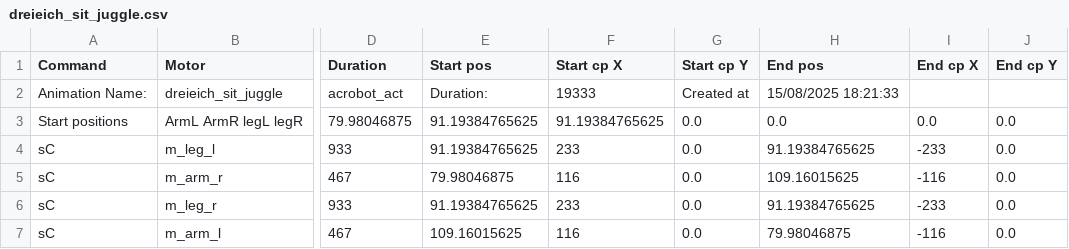
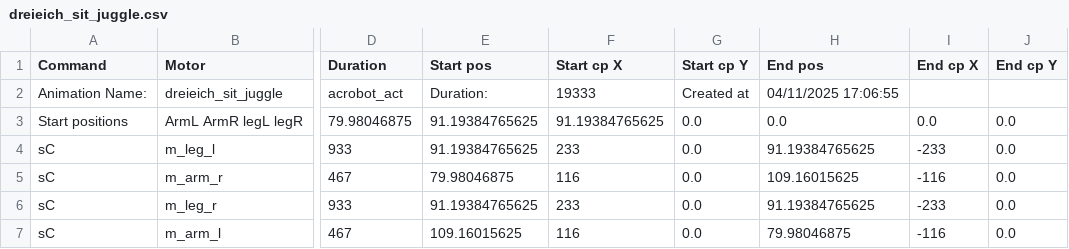
Before and after one commit to hapiel/Acrobot, a CSV file: choreography/moves/dreieich_sit_juggle.csv, drawn as a sheet; only a part is shown, gaps mark what is left out; the diff names each change by its address in the sheet, - before the commit and + after, or states it on an @@ line.

```diff
--- a/choreography/moves/dreieich_sit_juggle.csv
+++ b/choreography/moves/dreieich_sit_juggle.csv
-H2 (End pos): 15/08/2025 18:21:33
+H2 (End pos): 04/11/2025 17:06:55
```
Also changed, not shown: choreography/moves/act_salto_p1_opening.csv, choreography/moves/act_salto_p2_slapstick.csv, 11 other files.
